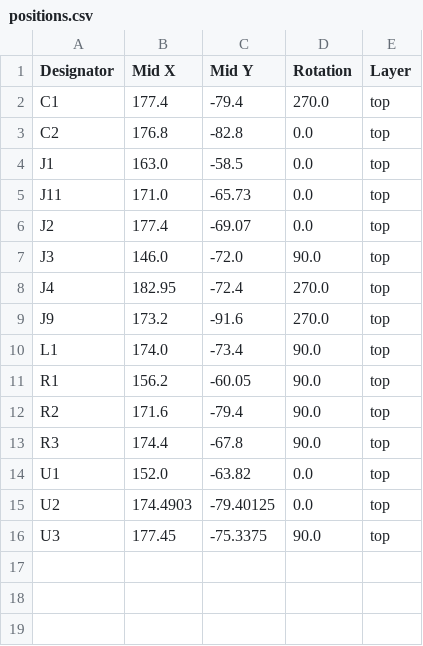
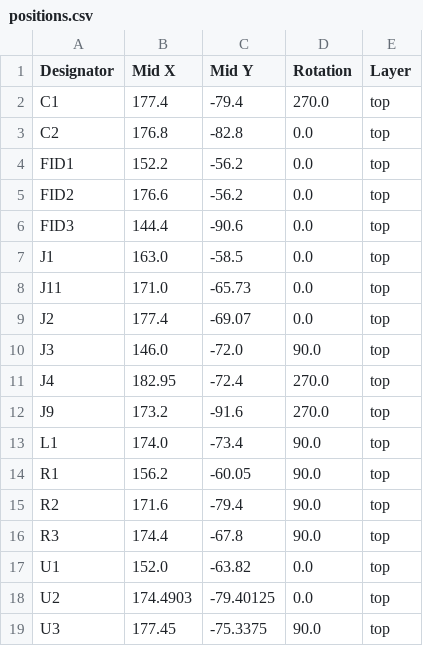
Before and after one commit to ajayre/tandemleveller, a CSV file: Electronics/GPS IMU Simulator/GPS IMU Simulator/production/positions.csv, drawn as a sheet; the diff names each change by its address in the sheet, - before the commit and + after, or states it on an @@ line.

```diff
--- a/Electronics/GPS IMU Simulator/GPS IMU Simulator/production/positions.csv
+++ b/Electronics/GPS IMU Simulator/GPS IMU Simulator/production/positions.csv
+row 4: FID1 | 152.2 | -56.2 | 0.0 | top
+row 5: FID2 | 176.6 | -56.2 | 0.0 | top
+row 6: FID3 | 144.4 | -90.6 | 0.0 | top
```
Also changed, not shown: Electronics/Controller/production/positions.csv, Electronics/GPS IMU Simulator/GPS IMU Simulator/production/bom.csv, 36 other files.
